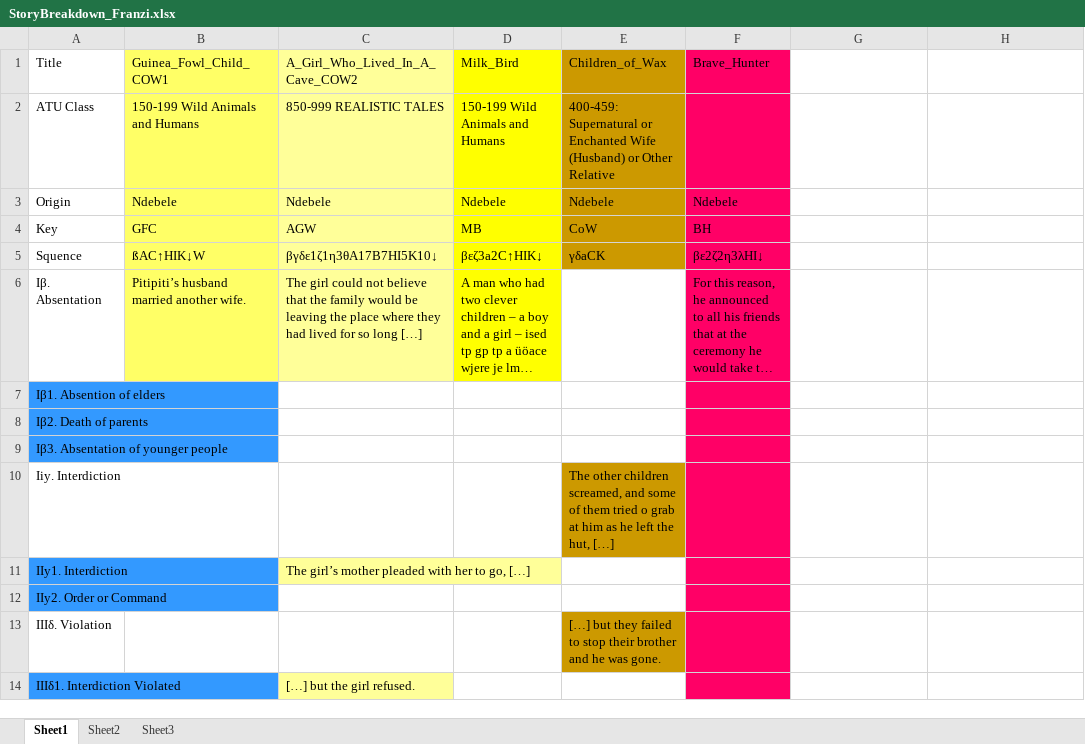
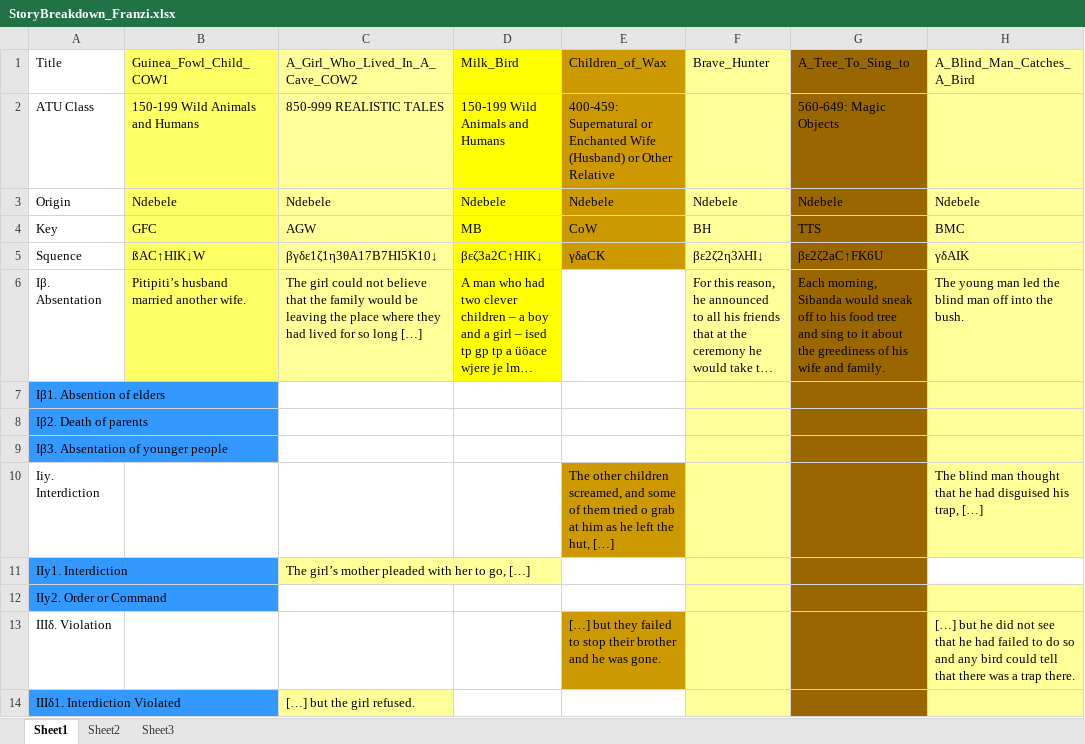
Before and after one commit to UrsaMinor17/Ontologies, an Excel workbook: StoryBreakdown_Franzi.xlsx, sheet Sheet1, drawn as a sheet; only a part is shown; long unchanged cells end in …; values as stored, in another font and other column widths than the file's, no borders; the diff covers the shown part only; the diff names each change by its address in the sheet, - before the commit and + after, or states it on an @@ line.

```diff
--- a/StoryBreakdown_Franzi.xlsx (sheet Sheet1)
+++ b/StoryBreakdown_Franzi.xlsx (sheet Sheet1)
-F1:F14 fill: #FF0066
+F1:F14 fill: #FFFF99
-G1: (empty)
+G1: A_Tree_To_Sing_to
-G1:G14 fill: none
+G1:G14 fill: #996600
-H1: (empty)
+H1: A_Blind_Man_Catches_A_Bird
-H1:H10 fill: none
+H1:H10 fill: #FFFF99
-G2 (A_Tree_To_Sing_to): (empty)
+G2 (A_Tree_To_Sing_to): 560-649: Magic Objects
-G3 (A_Tree_To_Sing_to): (empty)
+G3 (A_Tree_To_Sing_to): Ndebele
-H3 (A_Blind_Man_Catches_A_Bird): (empty)
+H3 (A_Blind_Man_Catches_A_Bird): Ndebele
-G4 (A_Tree_To_Sing_to): (empty)
+G4 (A_Tree_To_Sing_to): TTS
-H4 (A_Blind_Man_Catches_A_Bird): (empty)
+H4 (A_Blind_Man_Catches_A_Bird): BMC
-G5 (A_Tree_To_Sing_to): (empty)
+G5 (A_Tree_To_Sing_to): βε2ζ2aC↑FK6U
-H5 (A_Blind_Man_Catches_A_Bird): (empty)
+H5 (A_Blind_Man_Catches_A_Bird): γδAIK
-G6 (A_Tree_To_Sing_to): (empty)
+G6 (A_Tree_To_Sing_to): Each morning, Sibanda would sneak off to his food tree and sing to it about the greediness of his wife and family.
-H6 (A_Blind_Man_Catches_A_Bird): (empty)
+H6 (A_Blind_Man_Catches_A_Bird): The young man led the blind man off into the bush.
-H10 (A_Blind_Man_Catches_A_Bird): (empty)
+H10 (A_Blind_Man_Catches_A_Bird): The blind man thought that he had disguised his trap, […]
-H12:H14 fill: none
+H12:H14 fill: #FFFF99
-H13 (A_Blind_Man_Catches_A_Bird): (empty)
+H13 (A_Blind_Man_Catches_A_Bird): […] but he did not see that he had failed to do so and any bird could tell that there was a trap there.
```
Also changed, not shown: 11 edited cells and cell formats elsewhere in this sheet, 1 other file.
